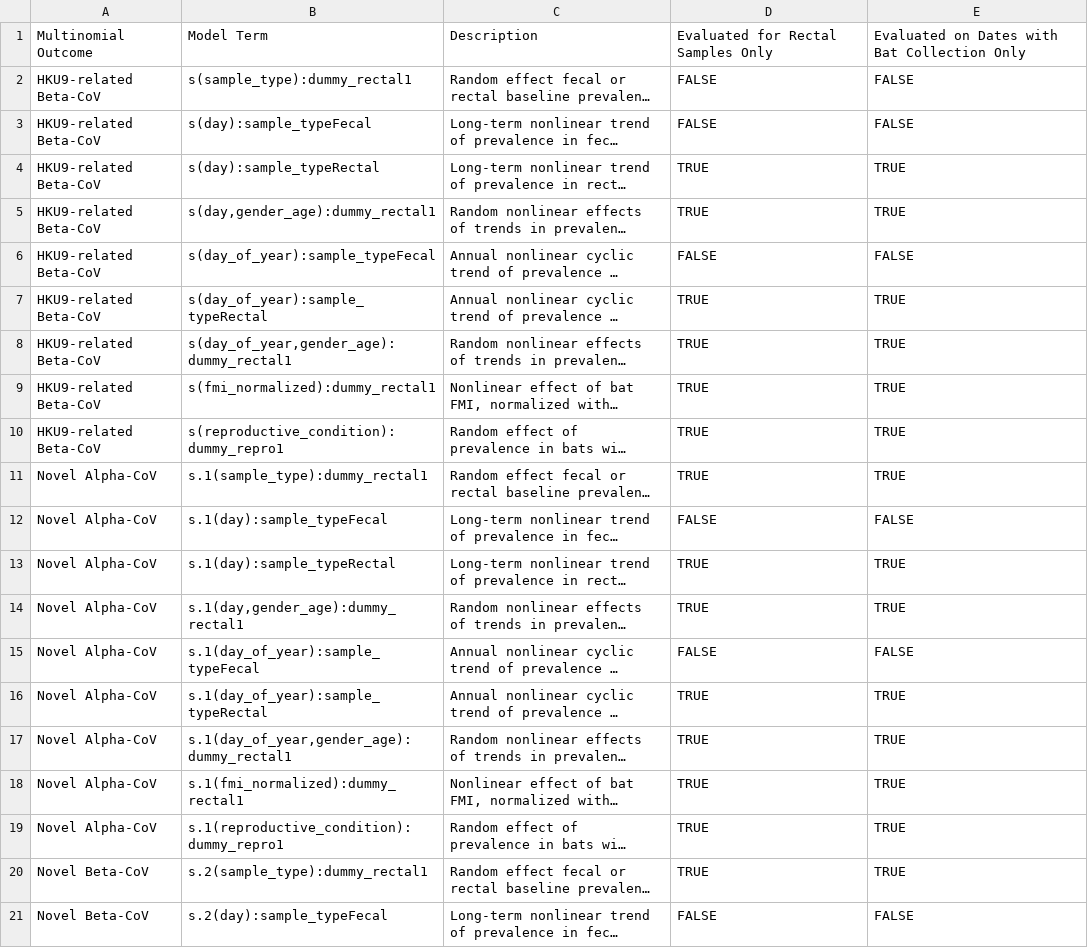
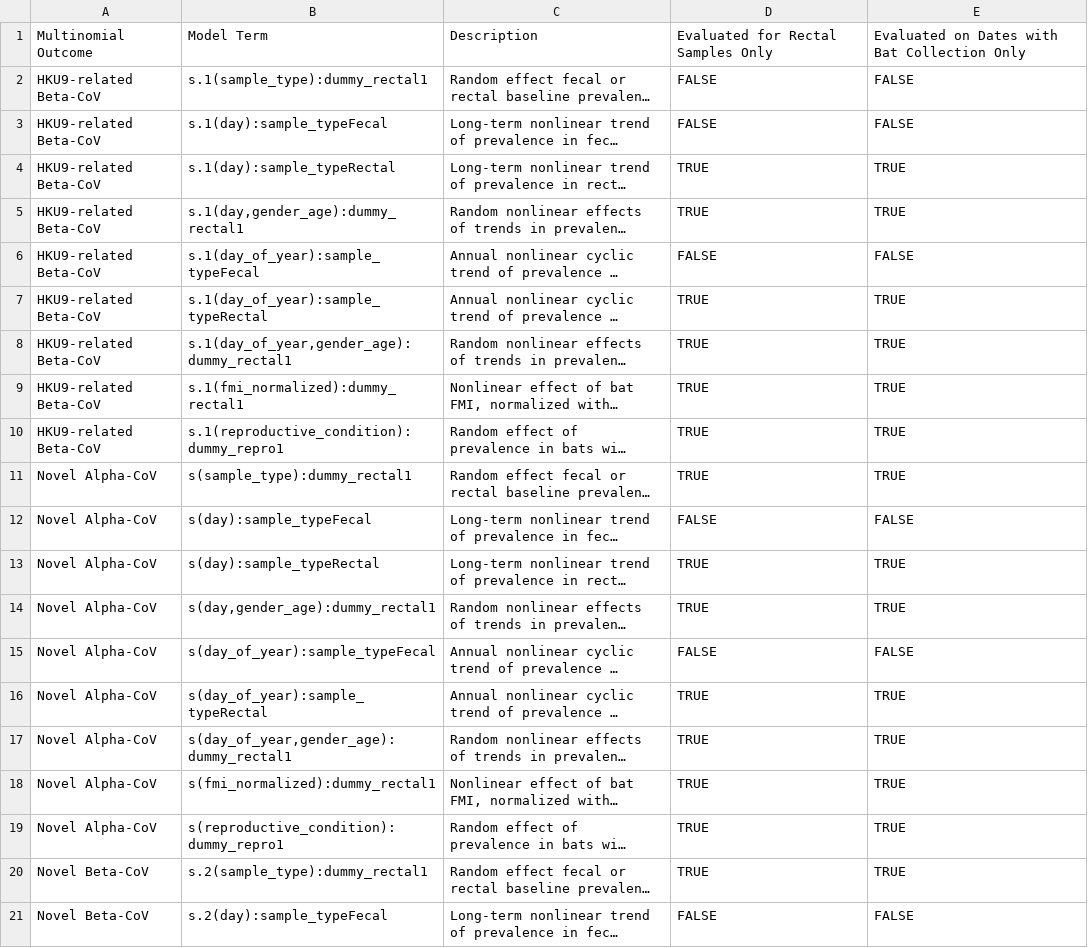
Before and after one commit to ecohealthalliance/sabrenet-rousettus-dynamics, a CSV file: data/model-terms-table.csv, drawn as a sheet; only a part is shown; long unchanged cells end in …; the diff names each change by its address in the sheet, - before the commit and + after, or states it on an @@ line.

```diff
--- a/data/model-terms-table.csv
+++ b/data/model-terms-table.csv
-B2: s(sample_type):dummy_rectal1
+B2: s.1(sample_type):dummy_rectal1
-B3: s(day):sample_typeFecal
+B3: s.1(day):sample_typeFecal
-B4: s(day):sample_typeRectal
+B4: s.1(day):sample_typeRectal
-B5: s(day,gender_age):dummy_rectal1
+B5: s.1(day,gender_age):dummy_rectal1
-B6: s(day_of_year):sample_typeFecal
+B6: s.1(day_of_year):sample_typeFecal
-B7: s(day_of_year):sample_typeRectal
+B7: s.1(day_of_year):sample_typeRectal
-B8: s(day_of_year,gender_age):dummy_rectal1
+B8: s.1(day_of_year,gender_age):dummy_rectal1
-B9: s(fmi_normalized):dummy_rectal1
+B9: s.1(fmi_normalized):dummy_rectal1
-B10: s(reproductive_condition):dummy_repro1
+B10: s.1(reproductive_condition):dummy_repro1
-B11: s.1(sample_type):dummy_rectal1
+B11: s(sample_type):dummy_rectal1
-B12: s.1(day):sample_typeFecal
+B12: s(day):sample_typeFecal
-B13: s.1(day):sample_typeRectal
+B13: s(day):sample_typeRectal
-B14: s.1(day,gender_age):dummy_rectal1
+B14: s(day,gender_age):dummy_rectal1
-B15: s.1(day_of_year):sample_typeFecal
+B15: s(day_of_year):sample_typeFecal
-B16: s.1(day_of_year):sample_typeRectal
+B16: s(day_of_year):sample_typeRectal
-B17: s.1(day_of_year,gender_age):dummy_rectal1
+B17: s(day_of_year,gender_age):dummy_rectal1
-B18: s.1(fmi_normalized):dummy_rectal1
+B18: s(fmi_normalized):dummy_rectal1
-B19: s.1(reproductive_condition):dummy_repro1
+B19: s(reproductive_condition):dummy_repro1
```
Also changed, not shown: 4 other files.
